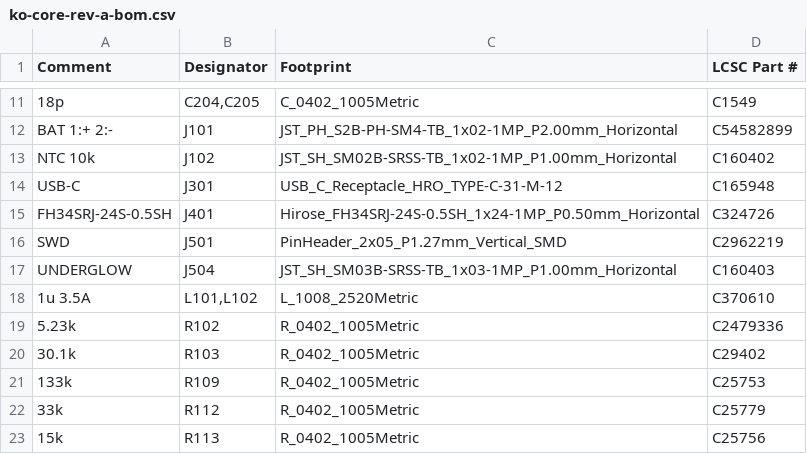
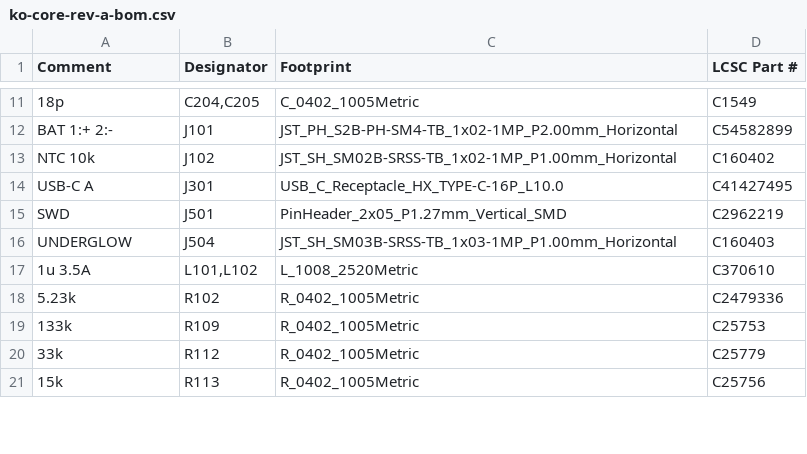
Before and after one commit to lukigold/KO, a CSV file: hardware/core/fab/ko-core-rev-a-bom.csv, drawn as a sheet; only a part is shown, gaps mark what is left out; the diff covers the shown part only.

```diff
--- a/hardware/core/fab/ko-core-rev-a-bom.csv
+++ b/hardware/core/fab/ko-core-rev-a-bom.csv
@@ -13,4 +13,3 @@ BAT 1:+ 2:-,J101,JST_PH_S2B-PH-SM4-TB_1x02-1MP_P2.00mm_Horizontal,C54582899
 NTC 10k,J102,JST_SH_SM02B-SRSS-TB_1x02-1MP_P1.00mm_Horizontal,C160402
-USB-C,J301,USB_C_Receptacle_HRO_TYPE-C-31-M-12,C165948
-FH34SRJ-24S-0.5SH,J401,Hirose_FH34SRJ-24S-0.5SH_1x24-1MP_P0.50mm_Horizontal,C324726
+USB-C A,J301,USB_C_Receptacle_HX_TYPE-C-16P_L10.0,C41427495
 SWD,J501,PinHeader_2x05_P1.27mm_Vertical_SMD,C2962219
@@ -19,3 +18,2 @@ UNDERGLOW,J504,JST_SH_SM03B-SRSS-TB_1x03-1MP_P1.00mm_Horizontal,C160403
 5.23k,R102,R_0402_1005Metric,C2479336
-30.1k,R103,R_0402_1005Metric,C29402
 133k,R109,R_0402_1005Metric,C25753
```
Also changed, not shown: 5 added rows and 5 edited cells elsewhere in this file, hardware/core/bom/parts.csv, hardware/core/fab/ko-core-rev-a-cpl.csv, 33 other files.
